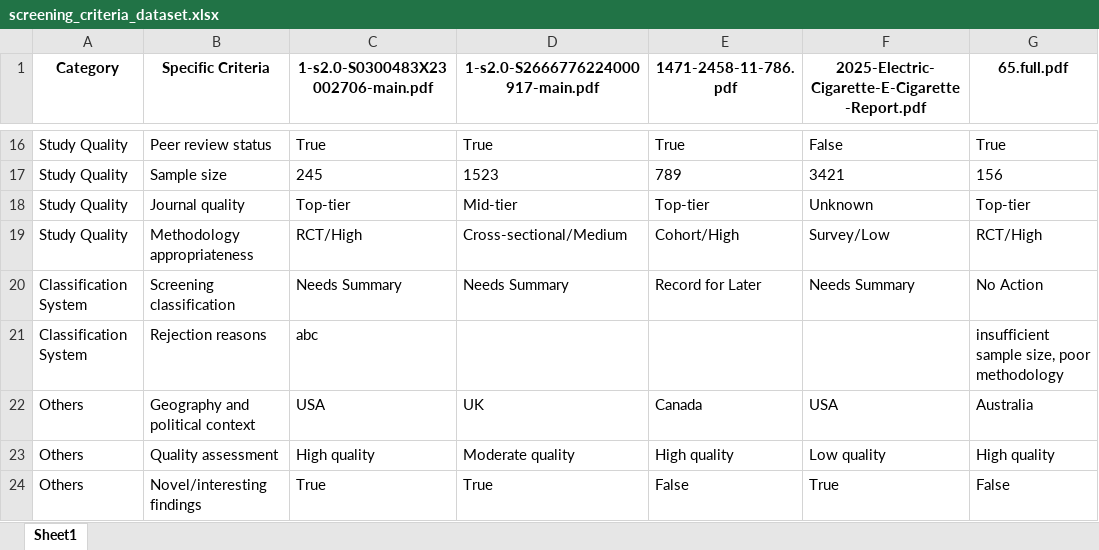
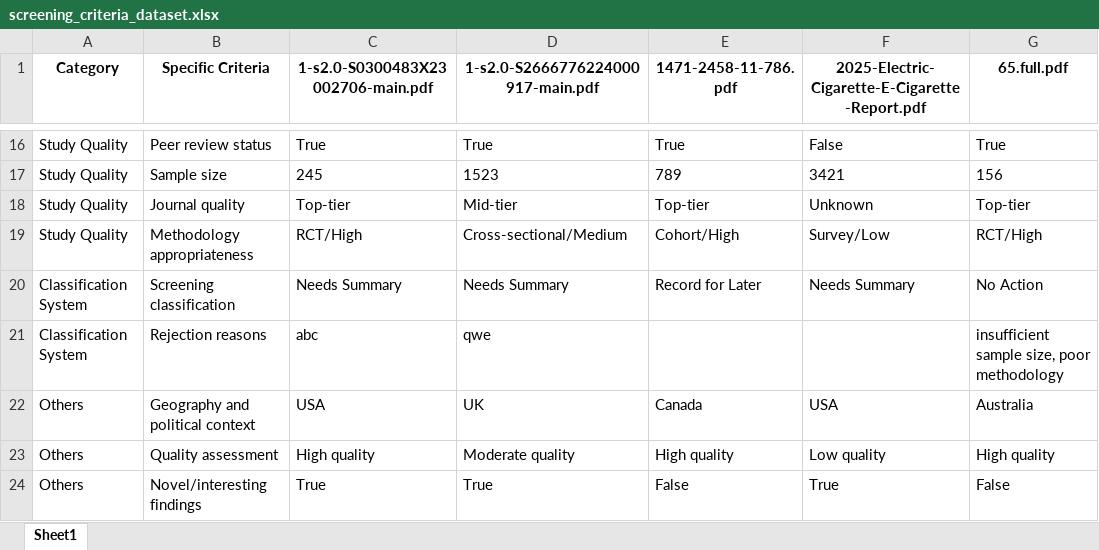
Before and after one commit to apratim-sigmoid/IB-GenAI-RnD-Screening-Criteria, an Excel workbook: screening_criteria_dataset.xlsx, sheet Sheet1, drawn as a sheet; only a part is shown, gaps mark what is left out; values as stored, in another font and other column widths than the file's, no borders; the diff names each change by its address in the sheet, - before the commit and + after, or states it on an @@ line.

Commit message:
Update screening data - 2025-06-16 11:47:20

```diff
--- a/screening_criteria_dataset.xlsx (sheet Sheet1)
+++ b/screening_criteria_dataset.xlsx (sheet Sheet1)
-D21: (empty)
+D21: qwe
```
